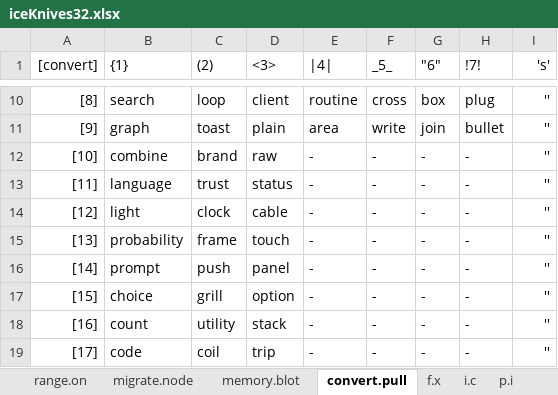
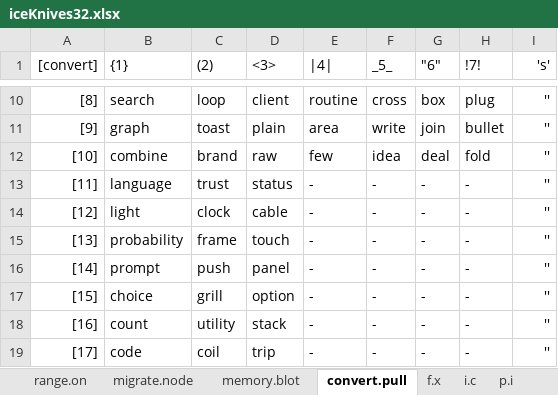
Before and after one commit to openroot/iceKnives32, an Excel workbook: archive/iceKnives32/iceKnives32.xlsx, sheet convert.pull, drawn as a sheet; only a part is shown, gaps mark what is left out; values as stored, in another font and other column widths than the file's, no borders; charts and pictures not drawn; the diff names each change by its address in the sheet, - before the commit and + after, or states it on an @@ line.

```diff
--- a/archive/iceKnives32/iceKnives32.xlsx (sheet convert.pull)
+++ b/archive/iceKnives32/iceKnives32.xlsx (sheet convert.pull)
-E12 (|4|): -
+E12 (|4|): few
-F12 (_5_): -
+F12 (_5_): idea
-G12 ("6"): -
+G12 ("6"): deal
-H12 (!7!): -
+H12 (!7!): fold
```
Also changed, not shown: 3 other files.
